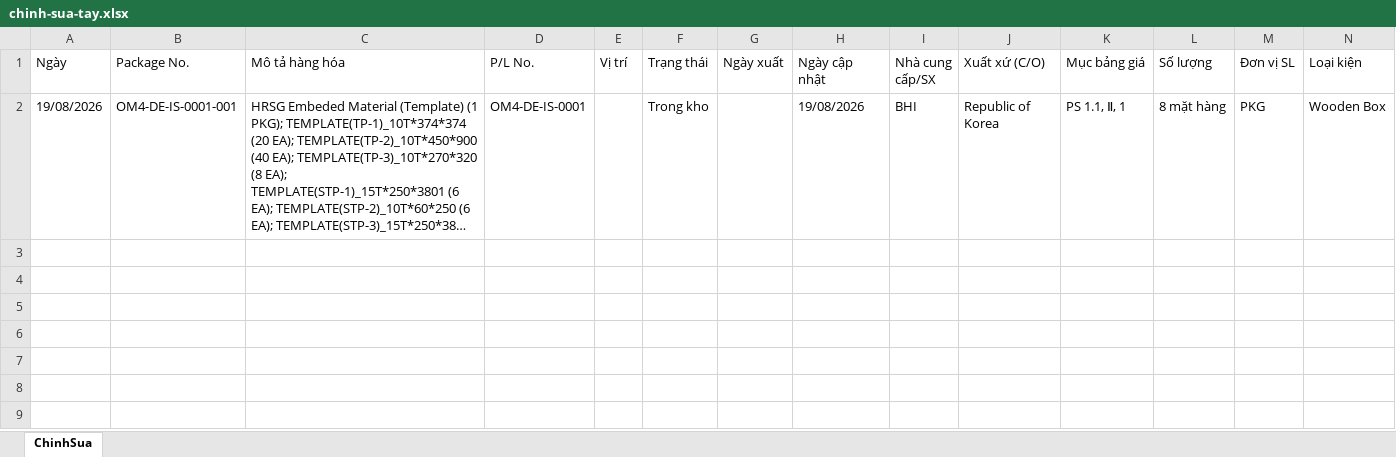
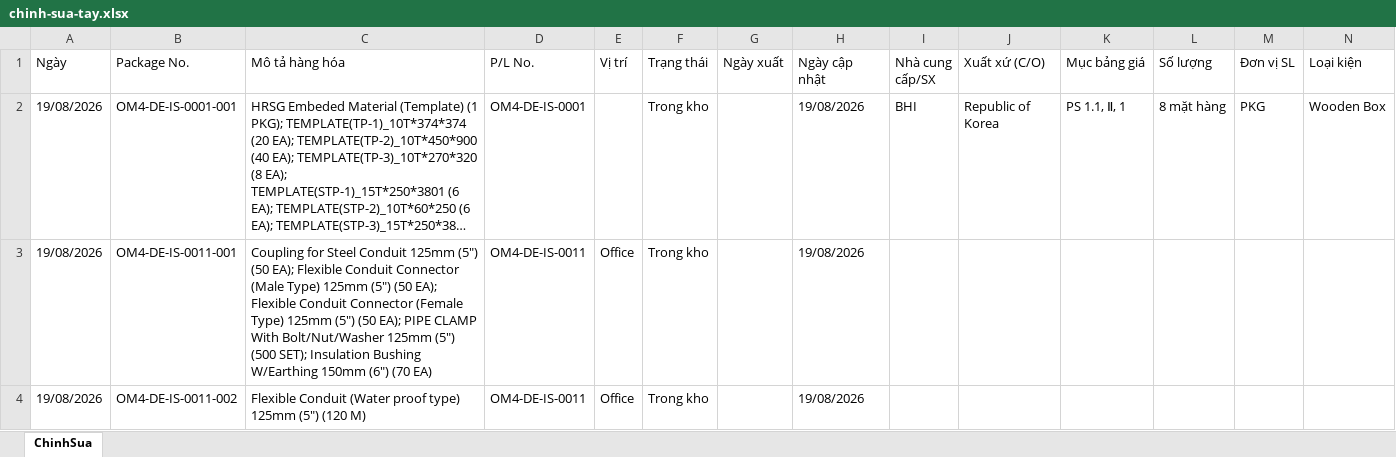
Before and after one commit to quocdaicm/tra-cuu-kien-hang, an Excel workbook: du-lieu/chinh-sua-tay.xlsx, sheet ChinhSua, drawn as a sheet; only a part is shown; long unchanged cells end in …; values as stored, in another font and other column widths than the file's, no borders; rows hold the shown columns only; the diff names each change by its address in the sheet, - before the commit and + after, or states it on an @@ line.

Commit message:
Sửa theo P/L OM4-DE-IS-0011 (2 kiện) qua web

```diff
--- a/du-lieu/chinh-sua-tay.xlsx (sheet ChinhSua)
+++ b/du-lieu/chinh-sua-tay.xlsx (sheet ChinhSua)
+row 3: 19/08/2026 | OM4-DE-IS-0011-001 | Coupling for Steel Conduit 125mm (5") (50 EA); Flexible Conduit Connector (Male Type) 125mm (5") (50 EA); Flexible Conduit Connector (Female Type) 125mm (5") (50 EA); PIPE CLAMP With Bolt/Nut/Washer 125mm (5") (500 SET); Insulation Bushing W/Earthing 150mm (6") (70 EA) | OM4-DE-IS-0011 | Office | Trong kho |  | 19/08/2026
+row 4: 19/08/2026 | OM4-DE-IS-0011-002 | Flexible Conduit (Water proof type) 125mm (5") (120 M) | OM4-DE-IS-0011 | Office | Trong kho |  | 19/08/2026
```
